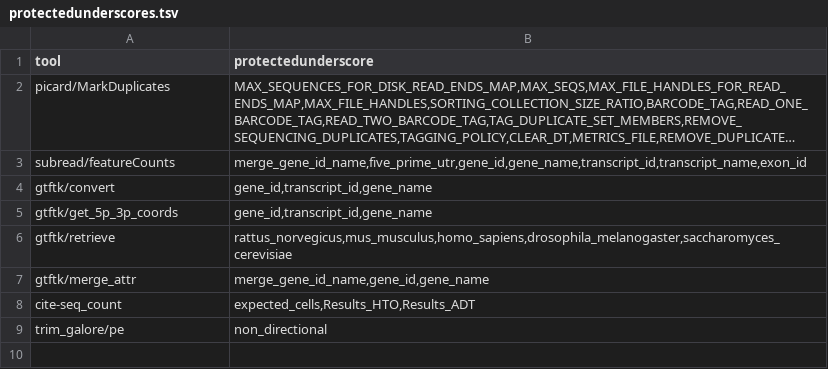
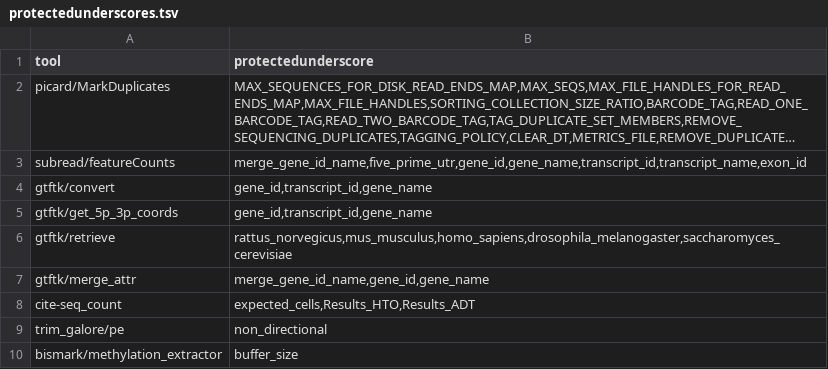
Before and after one commit to guillaumecharbonnier/mw-lib, a TSV file: src/snakemake/tables/extra/protectedunderscores.tsv, drawn as a sheet; long unchanged cells end in …; the diff names each change by its address in the sheet, - before the commit and + after, or states it on an @@ line.

```diff
--- a/src/snakemake/tables/extra/protectedunderscores.tsv
+++ b/src/snakemake/tables/extra/protectedunderscores.tsv
+row 10: bismark/methylation_extractor | buffer_size
```
Also changed, not shown: 3 other files.
